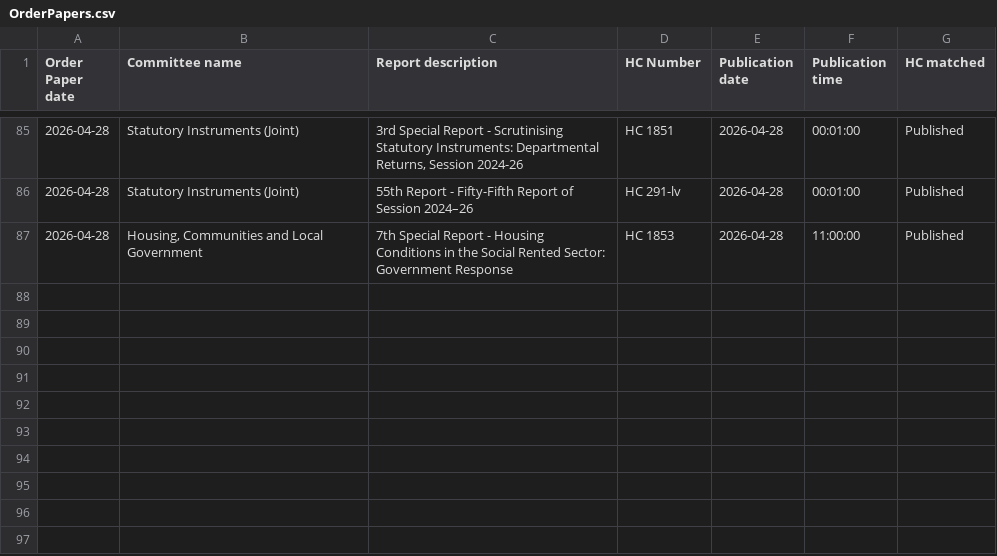
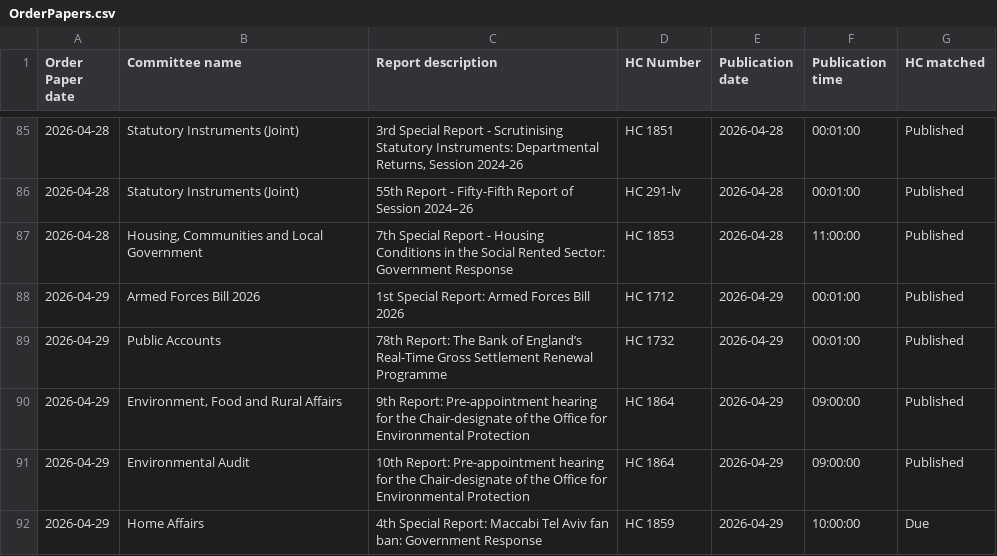
Before and after one commit to HOC-SCT-DAP/ScheduledReportMonitor, a CSV file: docs/OrderPapers.csv, drawn as a sheet; only a part is shown, gaps mark what is left out; the diff names each change by its address in the sheet, - before the commit and + after, or states it on an @@ line.

```diff
--- a/docs/OrderPapers.csv
+++ b/docs/OrderPapers.csv
+row 88: 2026-04-29 | Armed Forces Bill 2026 | 1st Special Report: Armed Forces Bill 2026 | HC 1712 | 2026-04-29 | 00:01:00 | Published
+row 89: 2026-04-29 | Public Accounts | 78th Report: The Bank of England’s Real-Time Gross Settlement Renewal Programme | HC 1732 | 2026-04-29 | 00:01:00 | Published
+row 90: 2026-04-29 | Environment, Food and Rural Affairs | 9th Report: Pre-appointment hearing for the Chair-designate of the Office for Environmental Protection | HC 1864 | 2026-04-29 | 09:00:00 | Published
+row 91: 2026-04-29 | Environmental Audit | 10th Report: Pre-appointment hearing for the Chair-designate of the Office for Environmental Protection | HC 1864 | 2026-04-29 | 09:00:00 | Published
+row 92: 2026-04-29 | Home Affairs | 4th Special Report: Maccabi Tel Aviv fan ban: Government Response | HC 1859 | 2026-04-29 | 10:00:00 | Due
```
Also changed, not shown: docs/Reports.csv, docs/Scans.csv.
